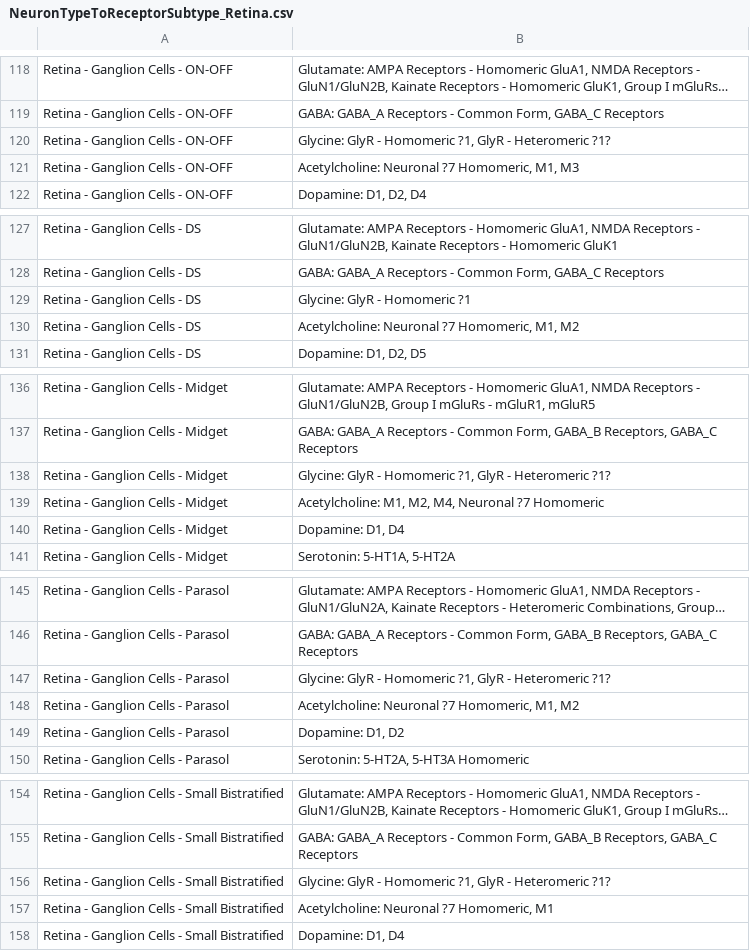
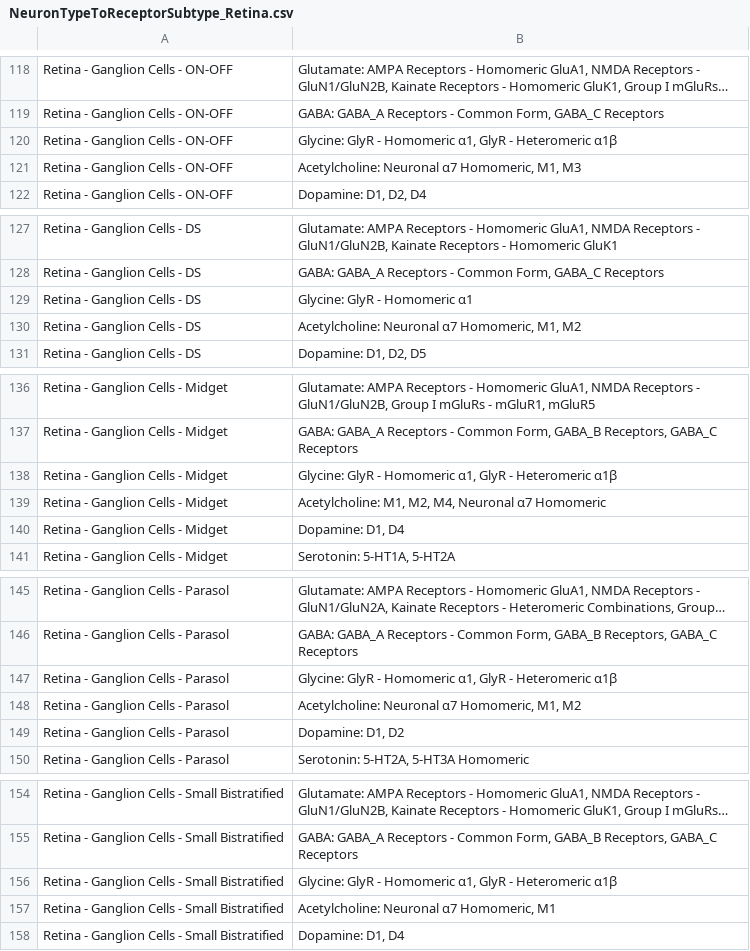
Before and after one commit to orrenravid1/TableOfNeurotransmission, a CSV file: res/NeuronTypeToReceptorSubtype/NeuronTypeToReceptorSubtype_Retina.csv, drawn as a sheet; only a part is shown, gaps mark what is left out; long unchanged cells end in …; the diff covers the shown part only; the diff names each change by its address in the sheet, - before the commit and + after, or states it on an @@ line.

```diff
--- a/res/NeuronTypeToReceptorSubtype/NeuronTypeToReceptorSubtype_Retina.csv
+++ b/res/NeuronTypeToReceptorSubtype/NeuronTypeToReceptorSubtype_Retina.csv
-B120: …- Homomeric ?1, GlyR - Heteromeric ?1?
+B120: …- Homomeric α1, GlyR - Heteromeric α1β
-B121: Acetylcholine: Neuronal ?7 Homomeric, M1, M3
+B121: Acetylcholine: Neuronal α7 Homomeric, M1, M3
-B129: Glycine: GlyR - Homomeric ?1
+B129: Glycine: GlyR - Homomeric α1
-B130: Acetylcholine: Neuronal ?7 Homomeric, M1, M2
+B130: Acetylcholine: Neuronal α7 Homomeric, M1, M2
-B138: …- Homomeric ?1, GlyR - Heteromeric ?1?
+B138: …- Homomeric α1, GlyR - Heteromeric α1β
-B139: …M4, Neuronal ?7 Homomeric
+B139: …M4, Neuronal α7 Homomeric
-B147: …- Homomeric ?1, GlyR - Heteromeric ?1?
+B147: …- Homomeric α1, GlyR - Heteromeric α1β
-B148: Acetylcholine: Neuronal ?7 Homomeric, M1, M2
+B148: Acetylcholine: Neuronal α7 Homomeric, M1, M2
-B156: …- Homomeric ?1, GlyR - Heteromeric ?1?
+B156: …- Homomeric α1, GlyR - Heteromeric α1β
-B157: Acetylcholine: Neuronal ?7 Homomeric, M1
+B157: Acetylcholine: Neuronal α7 Homomeric, M1
```
Also changed, not shown: 24 edited cells elsewhere in this file.
